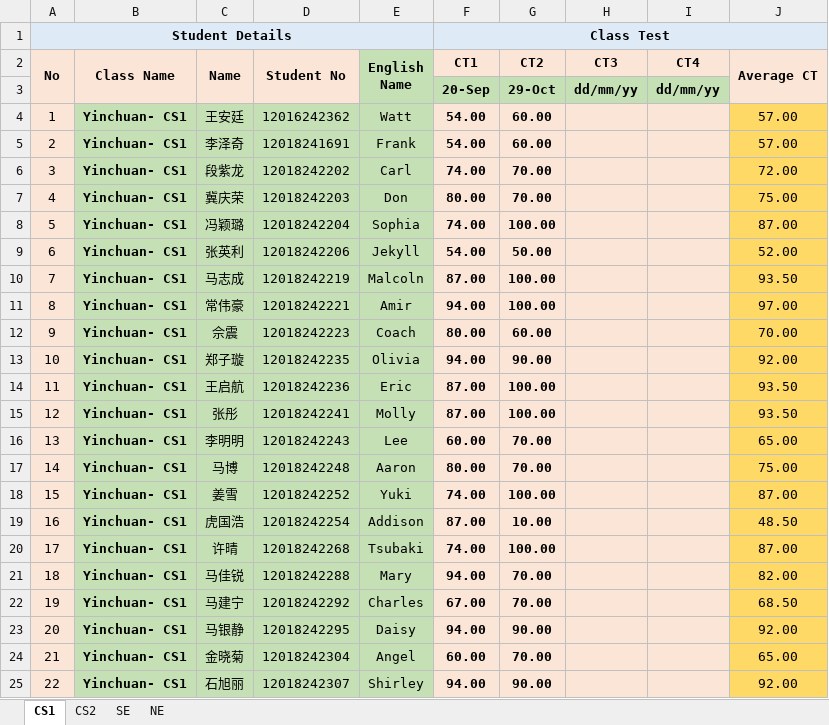
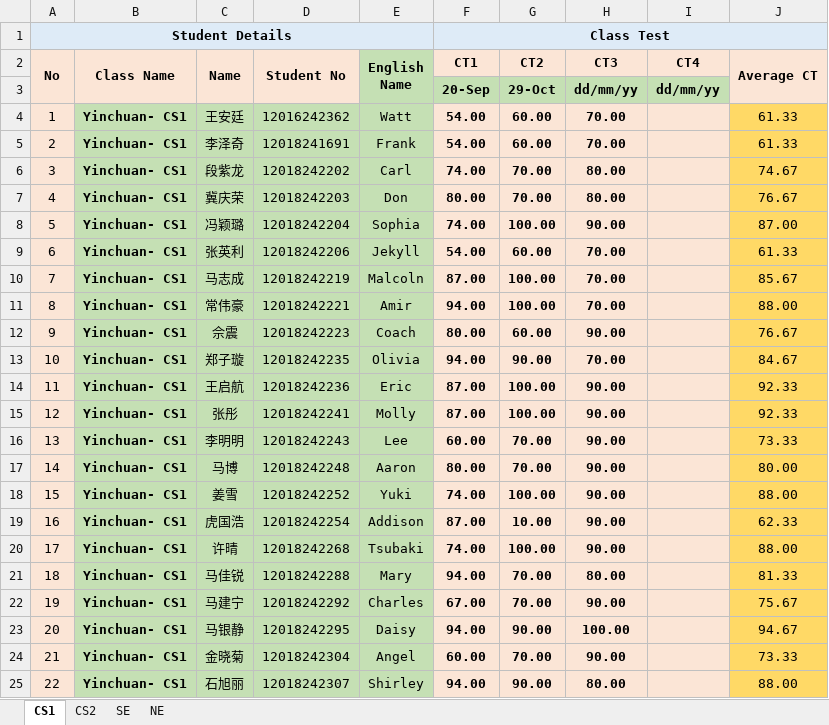
Before and after one commit to niit-nxu/Sept-2020---Jan-2021, an Excel workbook: Grade 2018/Class Test/CT_Summary_YC_2018.xlsx, sheet CS1, drawn as a sheet; only a part is shown; values as stored, in another font and other column widths than the file's, no borders; the diff covers the shown part only; the diff names each change by its address in the sheet, - before the commit and + after, or states it on an @@ line.

```diff
--- a/Grade 2018/Class Test/CT_Summary_YC_2018.xlsx (sheet CS1)
+++ b/Grade 2018/Class Test/CT_Summary_YC_2018.xlsx (sheet CS1)
-H4:H5 (CT3): (empty)
+H4:H5 (CT3): 70.00
-J4:J5 (Average CT): 57.00
+J4:J5 (Average CT): 61.33
-H6:H7 (CT3): (empty)
+H6:H7 (CT3): 80.00
-J6 (Average CT): 72.00
+J6 (Average CT): 74.67
-J7 (Average CT): 75.00
+J7 (Average CT): 76.67
-H8 (CT3): (empty)
+H8 (CT3): 90.00
-G9 (CT2): 50.00
+G9 (CT2): 60.00
-H9:H11 (CT3): (empty)
+H9:H11 (CT3): 70.00
-J9 (Average CT): 52.00
+J9 (Average CT): 61.33
-J10 (Average CT): 93.50
+J10 (Average CT): 85.67
-J11 (Average CT): 97.00
+J11 (Average CT): 88.00
-H12 (CT3): (empty)
+H12 (CT3): 90.00
-J12 (Average CT): 70.00
+J12 (Average CT): 76.67
-H13 (CT3): (empty)
+H13 (CT3): 70.00
-J13 (Average CT): 92.00
+J13 (Average CT): 84.67
-H14:H20 (CT3): (empty)
+H14:H20 (CT3): 90.00
-J14:J15 (Average CT): 93.50
+J14:J15 (Average CT): 92.33
-J16 (Average CT): 65.00
+J16 (Average CT): 73.33
-J17 (Average CT): 75.00
+J17 (Average CT): 80.00
-J18 (Average CT): 87.00
+J18 (Average CT): 88.00
-J19 (Average CT): 48.50
+J19 (Average CT): 62.33
-J20 (Average CT): 87.00
+J20 (Average CT): 88.00
-H21 (CT3): (empty)
+H21 (CT3): 80.00
-J21 (Average CT): 82.00
+J21 (Average CT): 81.33
-H22 (CT3): (empty)
+H22 (CT3): 90.00
-J22 (Average CT): 68.50
+J22 (Average CT): 75.67
-H23 (CT3): (empty)
+H23 (CT3): 100.00
-J23 (Average CT): 92.00
+J23 (Average CT): 94.67
-H24 (CT3): (empty)
+H24 (CT3): 90.00
-J24 (Average CT): 65.00
+J24 (Average CT): 73.33
-H25 (CT3): (empty)
+H25 (CT3): 80.00
-J25 (Average CT): 92.00
+J25 (Average CT): 88.00
```
Also changed, not shown: 51 edited cells elsewhere in this sheet, sheet CS2, Grade 2018/Attendance/Attendance_Yinchuan_2018.xlsx, Grade 2018/MilestoneCompletion/Sem5_JSF_HBN_WS_Spring_Status.xlsx, 1 other file.
